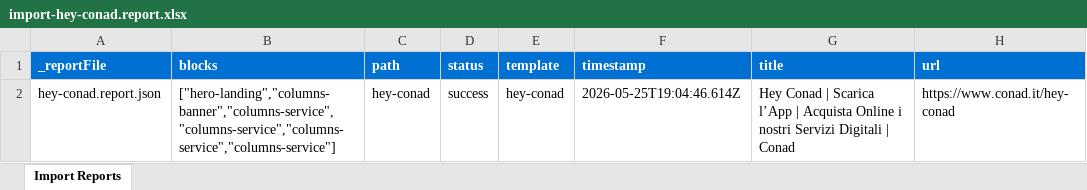
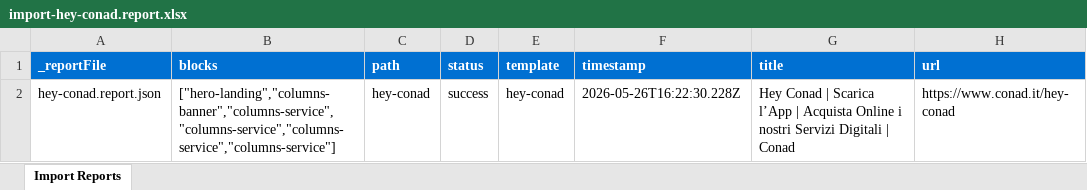
Before and after one commit to sgotenks/gdo2, an Excel workbook: tools/importer/reports/import-hey-conad.report.xlsx, sheet Import Reports, drawn as a sheet; values as stored, in another font and other column widths than the file's, no borders; the diff names each change by its address in the sheet, - before the commit and + after, or states it on an @@ line.

Commit message:
Add columns-service block, update importer
Automated migration updates generated by Experience Modernization Agent.

Changed files (8):
- blocks/columns-service/_columns-service.json
- component-definition.json
- component-filters.json
- component-models.json
- tools/importer/import-hey-conad.bundle.js
- tools/importer/parsers/columns-service.js
- tools/importer/reports/hey-conad.report.json
- tools/importer/reports/import-hey-conad.report.xlsx

```diff
--- a/tools/importer/reports/import-hey-conad.report.xlsx (sheet Import Reports)
+++ b/tools/importer/reports/import-hey-conad.report.xlsx (sheet Import Reports)
-F2 (timestamp): 2026-05-25T19:04:46.614Z
+F2 (timestamp): 2026-05-26T16:22:30.228Z
```
Also changed, not shown: 7 other files.
